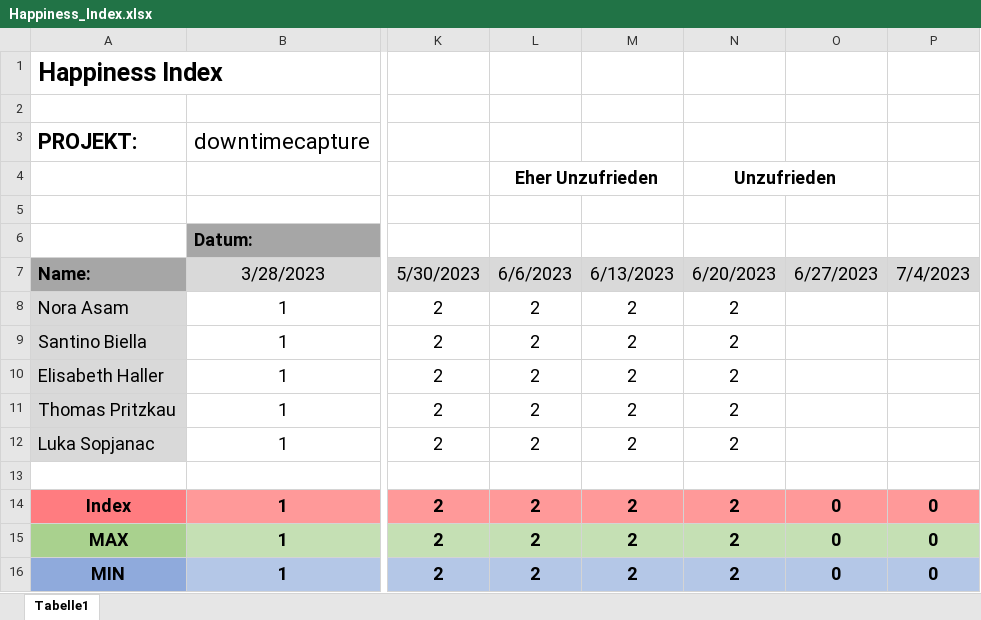
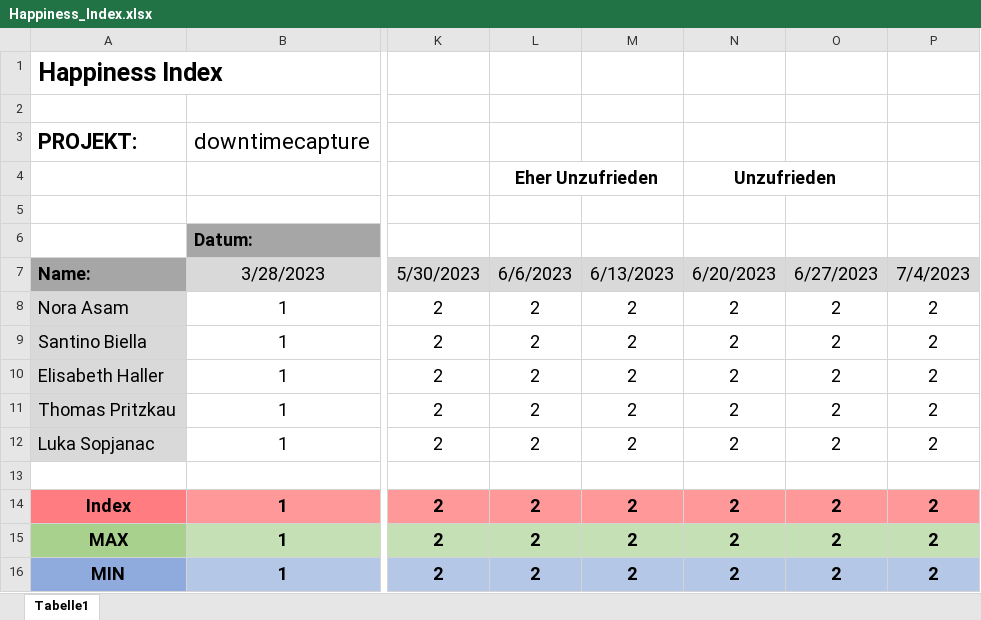
Before and after one commit to haelisa/dtc, an Excel workbook: project-docs/A_Dokumente/Q1-Planung/Happiness_Index.xlsx, sheet Tabelle1, drawn as a sheet; only a part is shown, gaps mark what is left out; values as stored, in another font and other column widths than the file's, no borders; charts and pictures not drawn; the diff names each change by its address in the sheet, - before the commit and + after, or states it on an @@ line.

Commit message:
Replace Happiness_Index.xlsx

```diff
--- a/project-docs/A_Dokumente/Q1-Planung/Happiness_Index.xlsx (sheet Tabelle1)
+++ b/project-docs/A_Dokumente/Q1-Planung/Happiness_Index.xlsx (sheet Tabelle1)
-O8:O12: (empty)
+O8:O12: 2
-P8:P12: (empty)
+P8:P12: 2
-O14:O16: 0
+O14:O16: 2
-P14:P16: 0
+P14:P16: 2
```
Also changed, not shown: charts or pictures.
